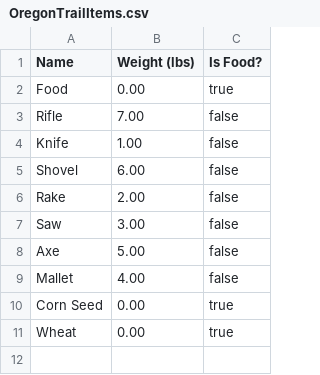
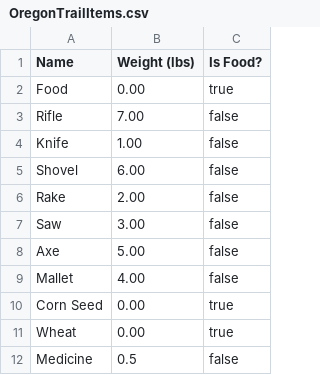
Before and after one commit to bdusek16/bdusek16, a CSV file: Oregon Trail/src/item/OregonTrailItems.csv, drawn as a sheet; the diff names each change by its address in the sheet, - before the commit and + after, or states it on an @@ line.

```diff
--- a/Oregon Trail/src/item/OregonTrailItems.csv
+++ b/Oregon Trail/src/item/OregonTrailItems.csv
+row 12: Medicine | 0.5 | false
```
Also changed, not shown: Oregon Trail/build/classes/item/OregonTrailItems.csv, 16 other files.
